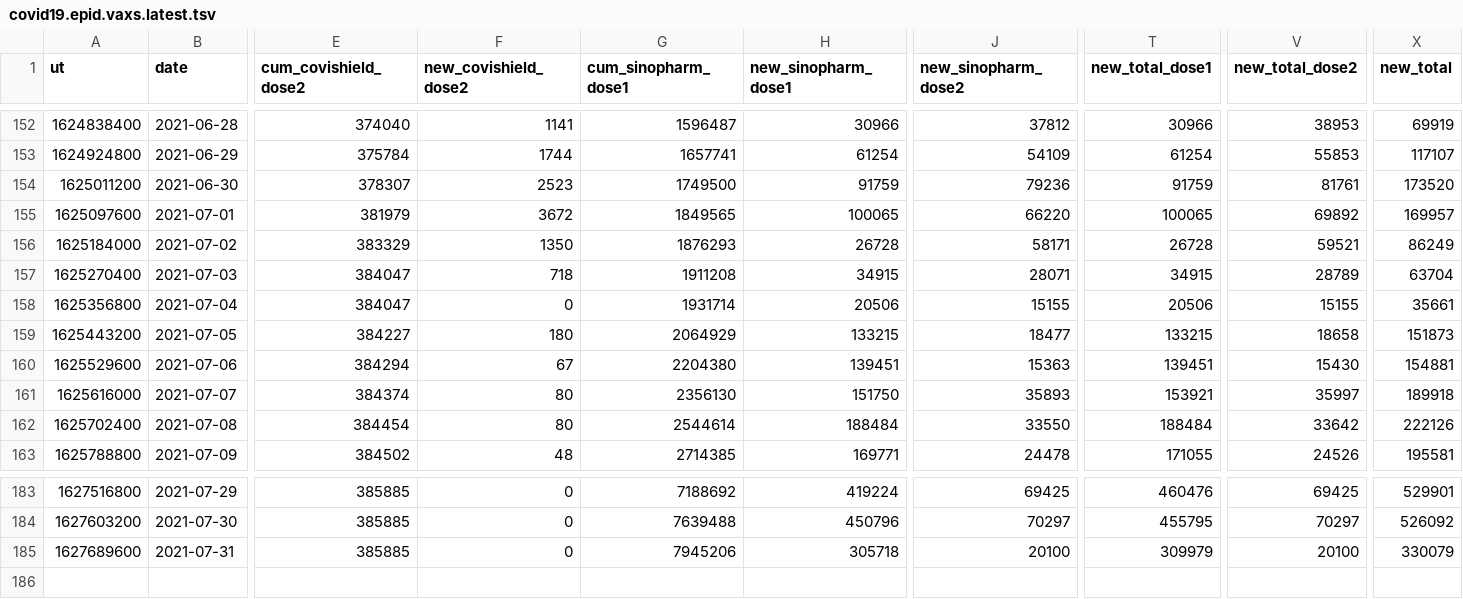
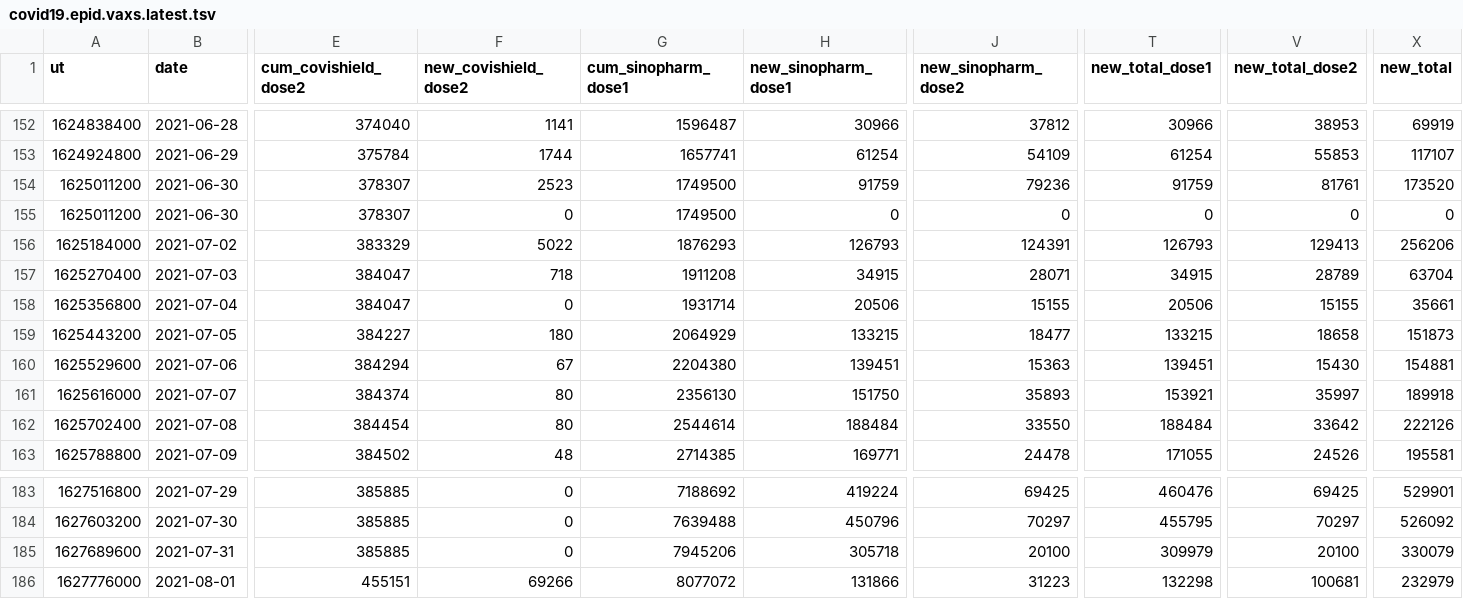
Before and after one commit to nuuuwan/covid19, a TSV file: covid19.epid.vaxs.latest.tsv, drawn as a sheet; only a part is shown, gaps mark what is left out; removed rows and columns are numbered as before the commit, all else as after; rows hold the shown columns only; the diff names each change by its address in the sheet, - before the commit and + after, or states it on an @@ line.

Commit message:
Updated data Mon Aug  2 06:28:46 UTC 2021

```diff
--- a/covid19.epid.vaxs.latest.tsv
+++ b/covid19.epid.vaxs.latest.tsv
-row 155: 1625097600 | 2021-07-01 | 381979 | 3672 | 1849565 | 100065 | 66220 | 100065 | 69892 | 169957
+row 155: 1625011200 | 2021-06-30 | 378307 | 0 | 1749500 | 0 | 0 | 0 | 0 | 0
-F156 (new_covishield_dose2): 1350
+F156 (new_covishield_dose2): 5022
-H156 (new_sinopharm_dose1): 26728
+H156 (new_sinopharm_dose1): 126793
-J156 (new_sinopharm_dose2): 58171
+J156 (new_sinopharm_dose2): 124391
-T156 (new_total_dose1): 26728
+T156 (new_total_dose1): 126793
-V156 (new_total_dose2): 59521
+V156 (new_total_dose2): 129413
-X156 (new_total): 86249
+X156 (new_total): 256206
+row 186: 1627776000 | 2021-08-01 | 455151 | 69266 | 8077072 | 131866 | 31223 | 132298 | 100681 | 232979
```
Also changed, not shown: 4 other files.
